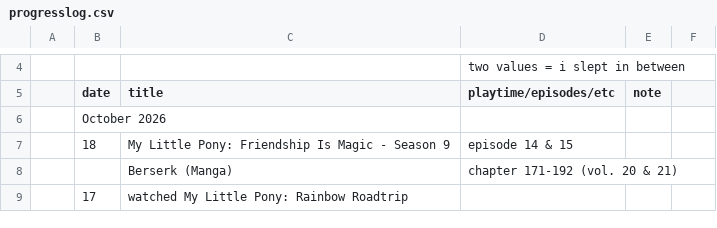
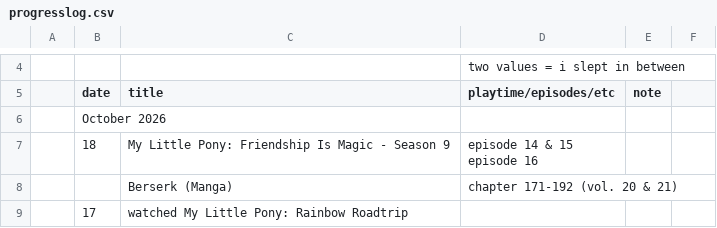
Before and after one commit to tdkumon/google-sheets-mirror, a CSV file: progresslog.csv, drawn as a sheet; only a part is shown, gaps mark what is left out.

```diff
--- a/progresslog.csv
+++ b/progresslog.csv
@@ -7,3 +7,4 @@
 "","October 2026","","","","","","","","","","","","","","","","","","","","","","","","","","",""
-"","18","My Little Pony: Friendship Is Magic - Season 9","episode 14 & 15","","","","","","","","","","","","","","","","","","","","","","","","",""
+"","18","My Little Pony: Friendship Is Magic - Season 9","episode 14 & 15
+episode 16","","","","","","","","","","","","","","","","","","","","","","","","",""
 "","","Berserk (Manga)","chapter 171-192 (vol. 20 & 21)","","","","","","","","","","","","","","","","","","","","","","","","",""
```
Also changed, not shown: 1 other file.
